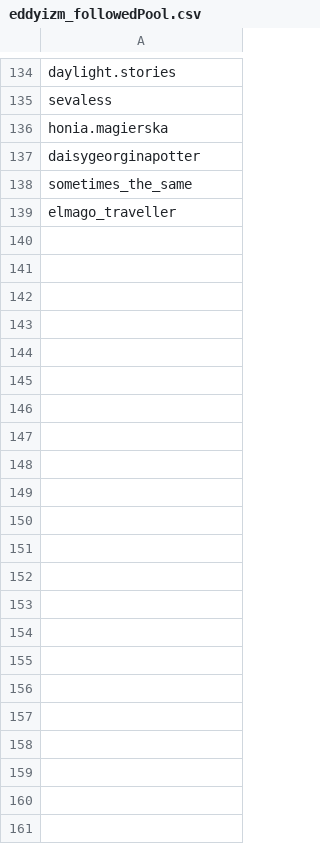
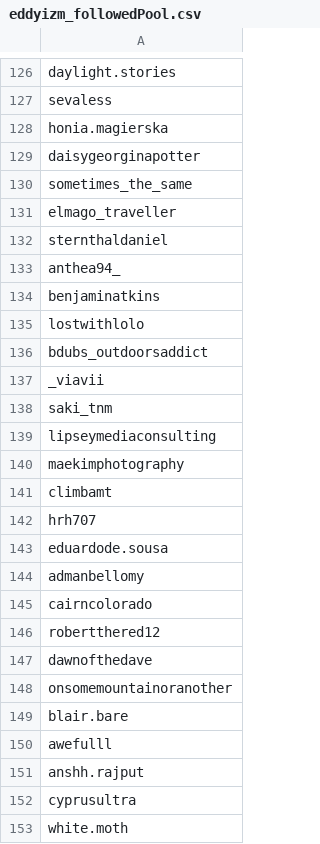
Before and after one commit to eddyizm/InstaPy, a CSV file: logs/eddyizm_followedPool.csv, drawn as a sheet; only a part is shown, gaps mark what is left out; the diff covers the shown part only; the diff names each change by its address in the sheet, - before the commit and + after, or states it on an @@ line.

```diff
--- a/logs/eddyizm_followedPool.csv
+++ b/logs/eddyizm_followedPool.csv
+row 132: sternthaldaniel
+row 133: anthea94_
+row 134: benjaminatkins
+row 135: lostwithlolo
+row 136: bdubs_outdoorsaddict
+row 137: _viavii
+row 138: saki_tnm
+row 139: lipseymediaconsulting
+row 140: maekimphotography
+row 141: climbamt
+row 142: hrh707
+row 143: eduardode.sousa
+row 144: admanbellomy
+row 145: cairncolorado
+row 146: robertthered12
+row 147: dawnofthedave
+row 148: onsomemountainoranother
+row 149: blair.bare
+row 150: awefulll
+row 151: anshh.rajput
+row 152: cyprusultra
+row 153: white.moth
```
Also changed, not shown: 8 removed rows elsewhere in this file, 17 other files.
